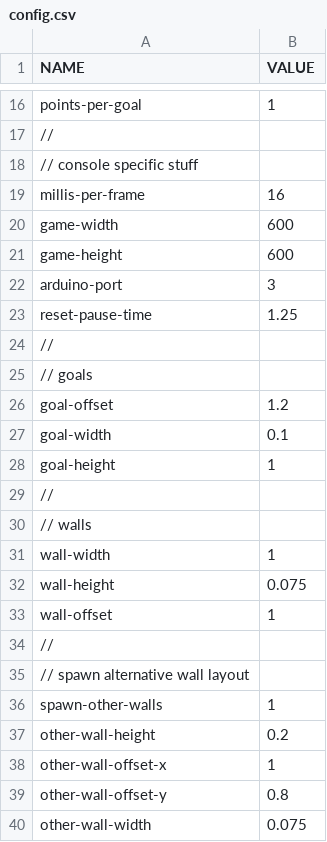
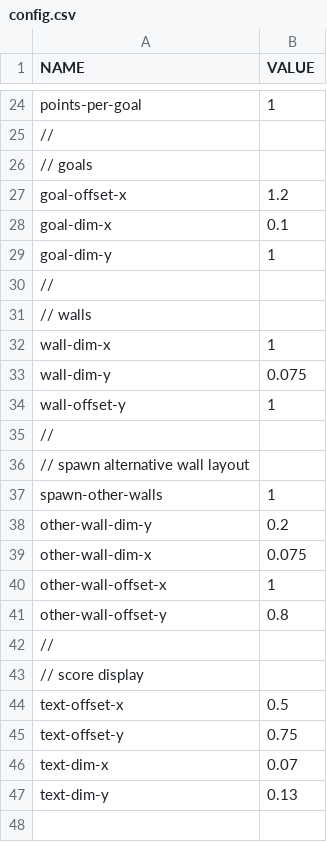
Before and after one commit to CosineDigital/Arduino-Pong, a CSV file: resources/config.csv, drawn as a sheet; only a part is shown, gaps mark what is left out; the diff covers the shown part only.

```diff
--- a/resources/config.csv
+++ b/resources/config.csv
@@ -17,18 +25,11 @@ points-per-goal,1
 //
-// console specific stuff
-millis-per-frame,16
-game-width,600
-game-height,600
-arduino-port,3
-reset-pause-time,1.25
-//
 // goals
-goal-offset,1.2
-goal-width,0.1
-goal-height,1
+goal-offset-x,1.2
+goal-dim-x,0.1
+goal-dim-y,1
 //
 // walls
-wall-width,1
-wall-height,0.075
-wall-offset,1
+wall-dim-x,1
+wall-dim-y,0.075
+wall-offset-y,1
 //
@@ -36,5 +37,11 @@ wall-offset,1
 spawn-other-walls,1
-other-wall-height,0.2
+other-wall-dim-y,0.2
+other-wall-dim-x,0.075
 other-wall-offset-x,1
 other-wall-offset-y,0.8
-other-wall-width,0.075
+//
+// score display
+text-offset-x,0.5
+text-offset-y,0.75
+text-dim-x,0.07
+text-dim-y,0.13
```
Also changed, not shown: 6 added rows, 2 removed rows and 4 edited cells elsewhere in this file, 11 other files.
